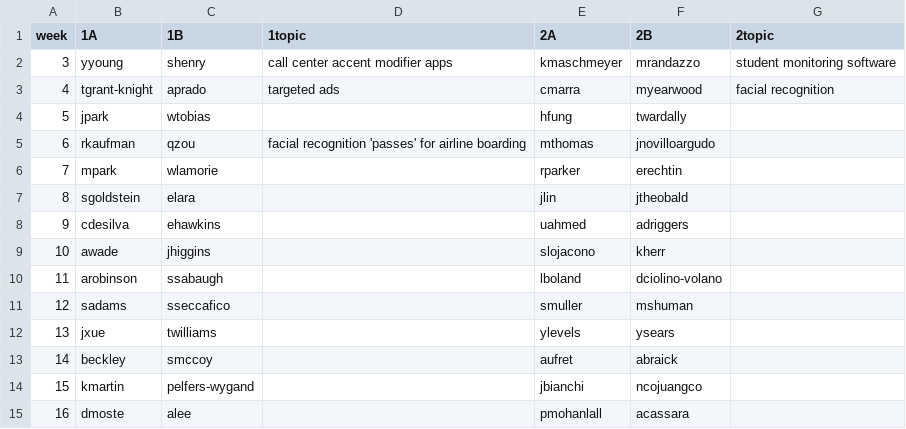
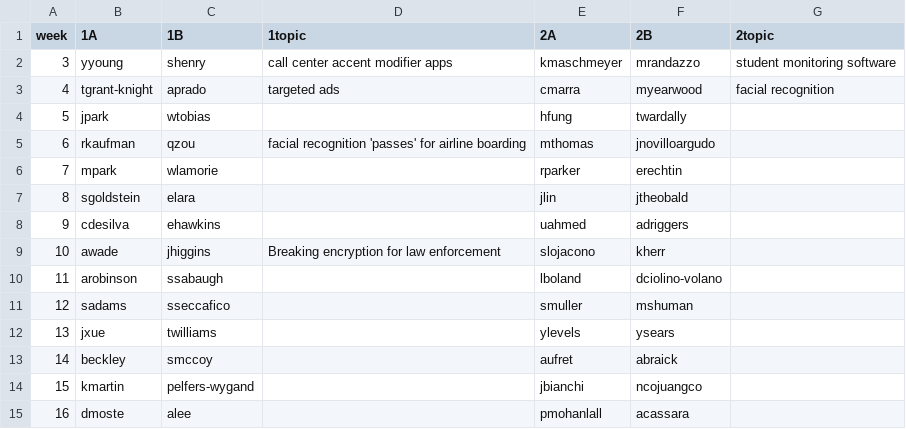
Before and after one commit to hunter-teacher-cert/csci77800-fall2022, a CSV file: ethicacy_duos.csv, drawn as a sheet.

Commit message:
+we tpoic

```diff
--- a/ethicacy_duos.csv
+++ b/ethicacy_duos.csv
@@ -8,3 +8,3 @@ week,1A,1B,1topic,2A,2B,2topic
 9,cdesilva,ehawkins,,uahmed,adriggers,
-10,awade,jhiggins,,slojacono,kherr,
+10,awade,jhiggins,Breaking encryption for law enforcement,slojacono,kherr,
 11,arobinson,ssabaugh,,lboland,dciolino-volano,
```
